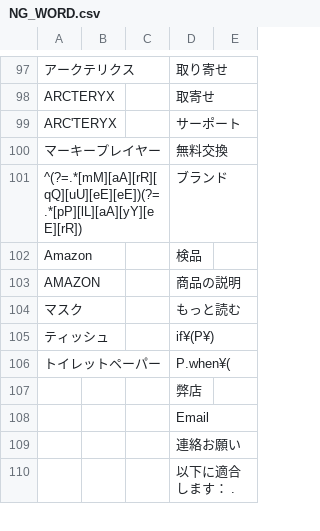
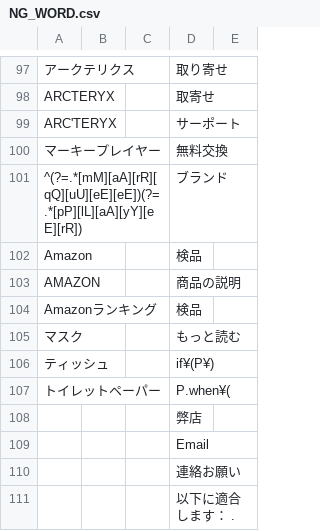
Before and after one commit to kaito040406/get_production, a CSV file: src/NG_WORD.csv, drawn as a sheet; only a part is shown, gaps mark what is left out; the diff names each change by its address in the sheet, - before the commit and + after, or states it on an @@ line.

```diff
--- a/src/NG_WORD.csv
+++ b/src/NG_WORD.csv
+row 104: Amazonランキング |  |  | 検品
```
Also changed, not shown: 6 other files.
